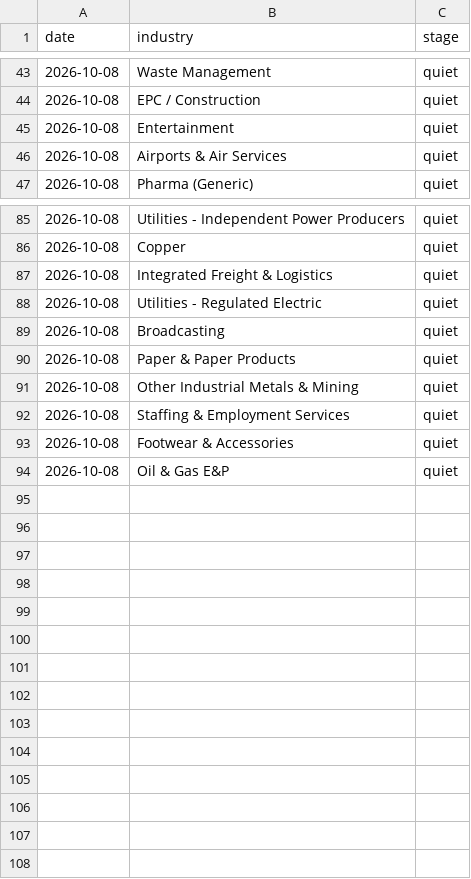
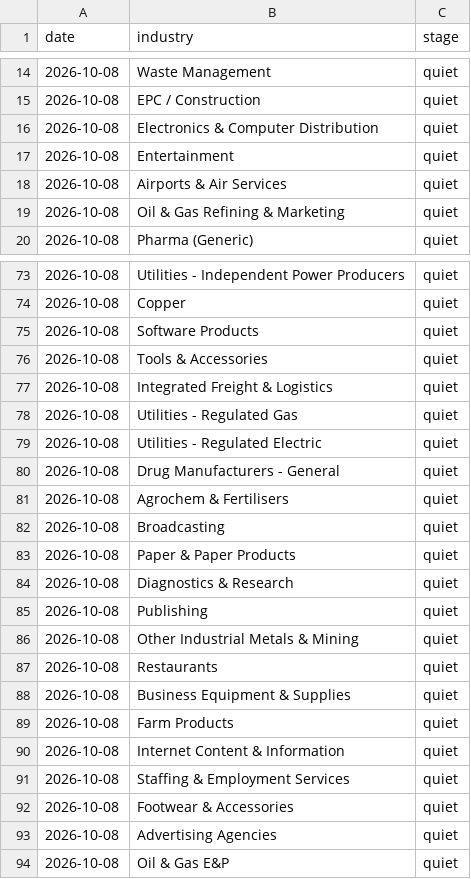
Before and after one commit to mehtaaman53/smart-money, a CSV file: data/stages.csv, drawn as a sheet; only a part is shown, gaps mark what is left out; the diff covers the shown part only.

```diff
--- a/data/stages.csv
+++ b/data/stages.csv
@@ -44,4 +15,6 @@ date,industry,stage
 2026-10-08,EPC / Construction,quiet
+2026-10-08,Electronics & Computer Distribution,quiet
 2026-10-08,Entertainment,quiet
 2026-10-08,Airports & Air Services,quiet
+2026-10-08,Oil & Gas Refining & Marketing,quiet
 2026-10-08,Pharma (Generic),quiet
@@ -86,9 +74,21 @@ date,industry,stage
 2026-10-08,Copper,quiet
+2026-10-08,Software Products,quiet
+2026-10-08,Tools & Accessories,quiet
 2026-10-08,Integrated Freight & Logistics,quiet
+2026-10-08,Utilities - Regulated Gas,quiet
 2026-10-08,Utilities - Regulated Electric,quiet
+2026-10-08,Drug Manufacturers - General,quiet
+2026-10-08,Agrochem & Fertilisers,quiet
 2026-10-08,Broadcasting,quiet
 2026-10-08,Paper & Paper Products,quiet
+2026-10-08,Diagnostics & Research,quiet
+2026-10-08,Publishing,quiet
 2026-10-08,Other Industrial Metals & Mining,quiet
+2026-10-08,Restaurants,quiet
+2026-10-08,Business Equipment & Supplies,quiet
+2026-10-08,Farm Products,quiet
+2026-10-08,Internet Content & Information,quiet
 2026-10-08,Staffing & Employment Services,quiet
 2026-10-08,Footwear & Accessories,quiet
+2026-10-08,Advertising Agencies,quiet
 2026-10-08,Oil & Gas E&P,quiet
```
Also changed, not shown: 15 added rows and 29 removed rows elsewhere in this file, 3 other files.
